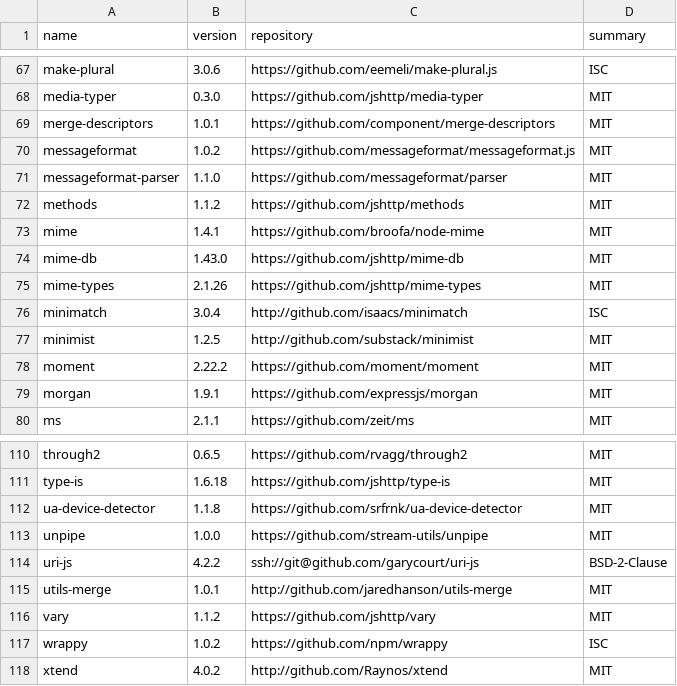
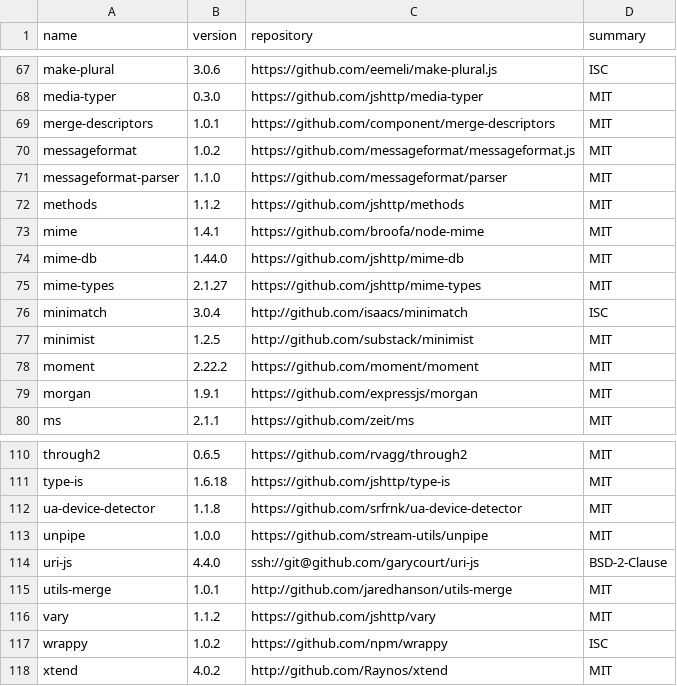
Before and after one commit to eblocker/eblocker, a CSV file: eblocker-ui/src/settings/app/components/openSourceLicenses/raw/javascript-dependencies.csv, drawn as a sheet; only a part is shown, gaps mark what is left out.

```diff
--- a/eblocker-ui/src/settings/app/components/openSourceLicenses/raw/javascript-dependencies.csv
+++ b/eblocker-ui/src/settings/app/components/openSourceLicenses/raw/javascript-dependencies.csv
@@ -73,4 +73,4 @@
 "mime","1.4.1","https://github.com/broofa/node-mime","MIT"
-"mime-db","1.43.0","https://github.com/jshttp/mime-db","MIT"
-"mime-types","2.1.26","https://github.com/jshttp/mime-types","MIT"
+"mime-db","1.44.0","https://github.com/jshttp/mime-db","MIT"
+"mime-types","2.1.27","https://github.com/jshttp/mime-types","MIT"
 "minimatch","3.0.4","http://github.com/isaacs/minimatch","ISC"
@@ -113,3 +113,3 @@
 "unpipe","1.0.0","https://github.com/stream-utils/unpipe","MIT"
-"uri-js","4.2.2","ssh://git@github.com/garycourt/uri-js","BSD-2-Clause"
+"uri-js","4.4.0","ssh://git@github.com/garycourt/uri-js","BSD-2-Clause"
 "utils-merge","1.0.1","http://github.com/jaredhanson/utils-merge","MIT"
```
Also changed, not shown: 7 other files.
